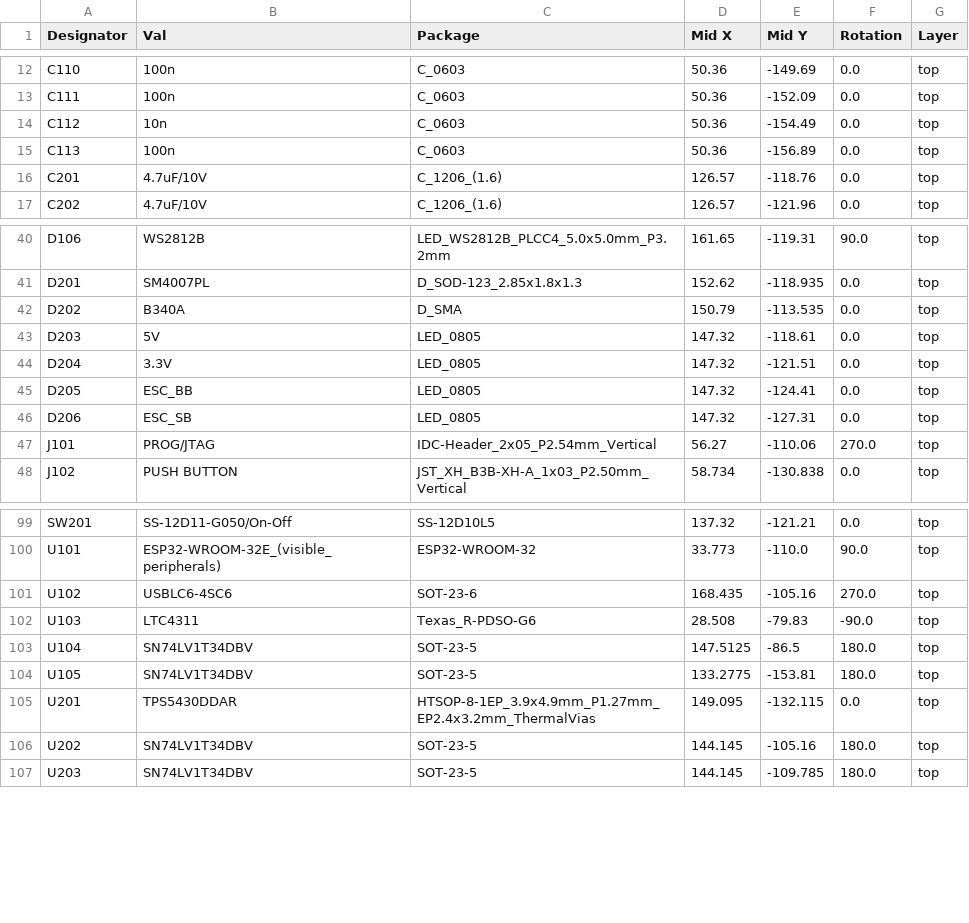
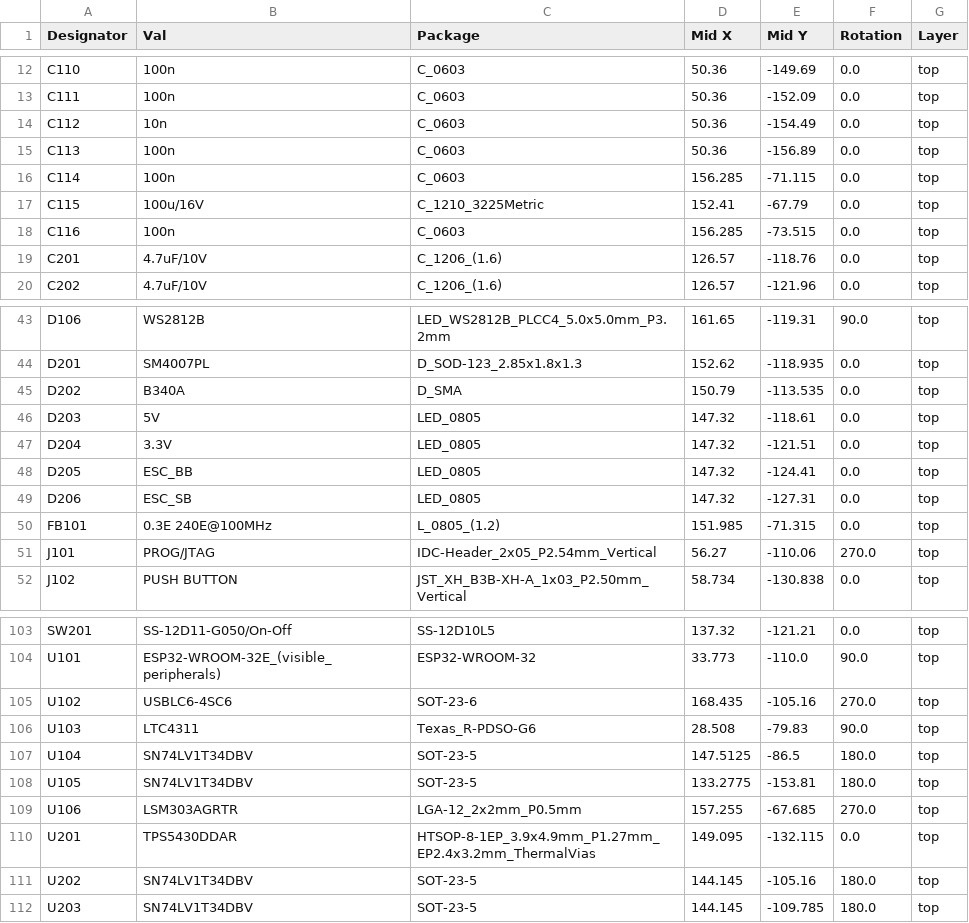
Before and after one commit to pnn69/NicE-Buoy, a CSV file: PCB/Robuoy-Sub-V1_0/jlcpcb/production_files/CPL-Robuoy-Sub.csv, drawn as a sheet; only a part is shown, gaps mark what is left out.

```diff
--- a/PCB/Robuoy-Sub-V1_0/jlcpcb/production_files/CPL-Robuoy-Sub.csv
+++ b/PCB/Robuoy-Sub-V1_0/jlcpcb/production_files/CPL-Robuoy-Sub.csv
@@ -15,2 +15,5 @@ C112,10n,C_0603,50.36,-154.49,0.0,top
 C113,100n,C_0603,50.36,-156.89,0.0,top
+C114,100n,C_0603,156.285,-71.115,0.0,top
+C115,100u/16V,C_1210_3225Metric,152.41,-67.79,0.0,top
+C116,100n,C_0603,156.285,-73.515,0.0,top
 C201,4.7uF/10V,C_1206_(1.6),126.57,-118.76,0.0,top
@@ -46,2 +49,3 @@ D205,ESC_BB,LED_0805,147.32,-124.41,0.0,top
 D206,ESC_SB,LED_0805,147.32,-127.31,0.0,top
+FB101,0.3E 240E@100MHz,L_0805_(1.2),151.985,-71.315,0.0,top
 J101,PROG/JTAG,IDC-Header_2x05_P2.54mm_Vertical,56.27,-110.06,270.0,top
@@ -101,5 +105,6 @@ U101,ESP32-WROOM-32E_(visible_peripherals),ESP32-WROOM-32,33.773,-110.0,90.0,top
 U102,USBLC6-4SC6,SOT-23-6,168.435,-105.16,270.0,top
-U103,LTC4311,Texas_R-PDSO-G6,28.508,-79.83,-90.0,top
+U103,LTC4311,Texas_R-PDSO-G6,28.508,-79.83,90.0,top
 U104,SN74LV1T34DBV,SOT-23-5,147.5125,-86.5,180.0,top
 U105,SN74LV1T34DBV,SOT-23-5,133.2775,-153.81,180.0,top
+U106,LSM303AGRTR,LGA-12_2x2mm_P0.5mm,157.255,-67.685,270.0,top
 U201,TPS5430DDAR,HTSOP-8-1EP_3.9x4.9mm_P1.27mm_EP2.4x3.2mm_ThermalVias,149.095,-132.115,0.0,top
```
Also changed, not shown: PCB/Robuoy-Sub-V1_0/jlcpcb/production_files/BOM-Robuoy-Sub.csv, PCB/Robuoy-Top-V1_0/jlcpcb/production_files/BOM-Robuoy-Top.csv, 49 other files.
